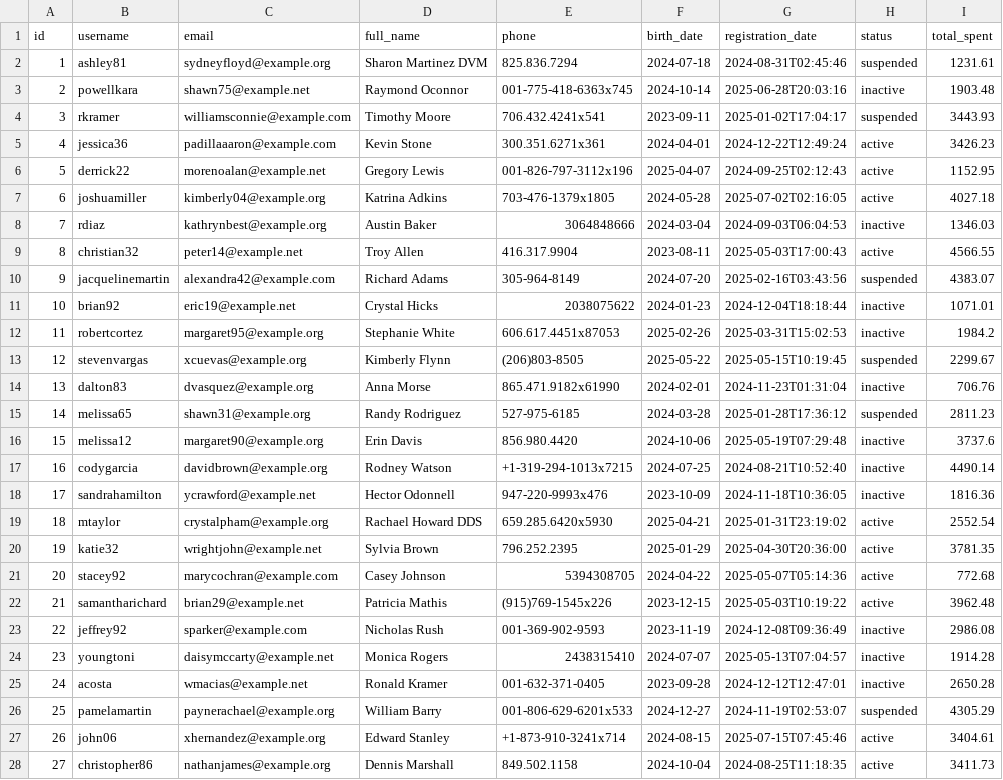
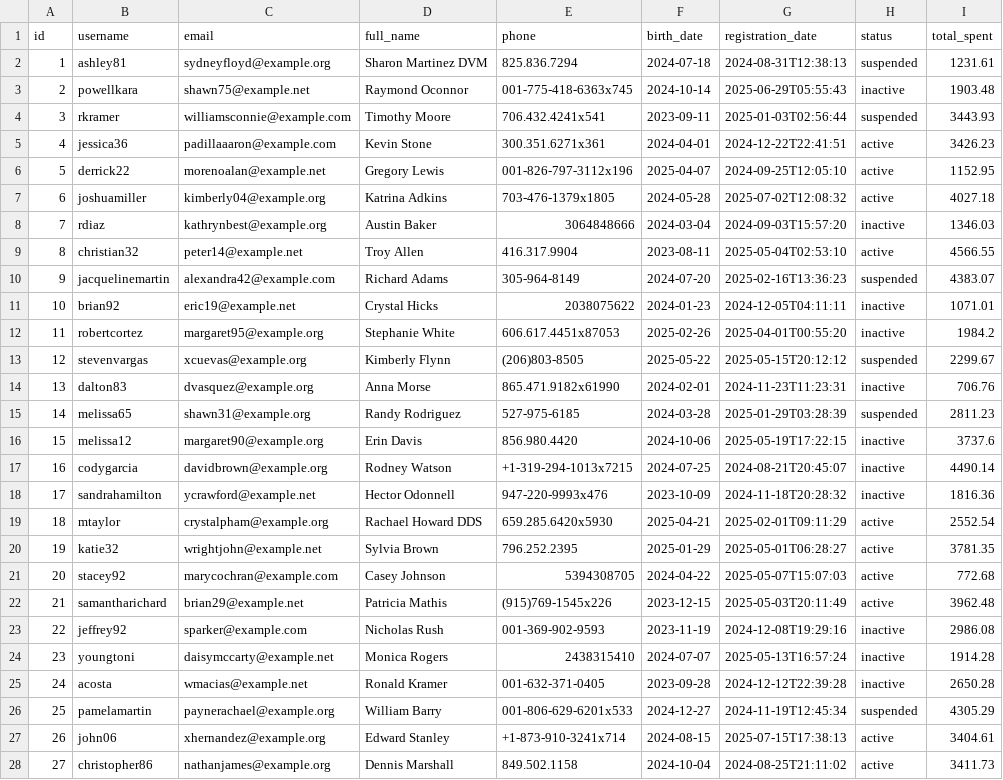
Before and after one commit to Vatsal-Patel-09/data-pipeline-automation, a CSV file: exports/csv/users.csv, drawn as a sheet; only a part is shown; the diff covers the shown part only; the diff names each change by its address in the sheet, - before the commit and + after, or states it on an @@ line.

```diff
--- a/exports/csv/users.csv
+++ b/exports/csv/users.csv
-G2 (registration_date): 2024-08-31T02:45:46
+G2 (registration_date): 2024-08-31T12:38:13
-G3 (registration_date): 2025-06-28T20:03:16
+G3 (registration_date): 2025-06-29T05:55:43
-G4 (registration_date): 2025-01-02T17:04:17
+G4 (registration_date): 2025-01-03T02:56:44
-G5 (registration_date): 2024-12-22T12:49:24
+G5 (registration_date): 2024-12-22T22:41:51
-G6 (registration_date): 2024-09-25T02:12:43
+G6 (registration_date): 2024-09-25T12:05:10
-G7 (registration_date): 2025-07-02T02:16:05
+G7 (registration_date): 2025-07-02T12:08:32
-G8 (registration_date): 2024-09-03T06:04:53
+G8 (registration_date): 2024-09-03T15:57:20
-G9 (registration_date): 2025-05-03T17:00:43
+G9 (registration_date): 2025-05-04T02:53:10
-G10 (registration_date): 2025-02-16T03:43:56
+G10 (registration_date): 2025-02-16T13:36:23
-G11 (registration_date): 2024-12-04T18:18:44
+G11 (registration_date): 2024-12-05T04:11:11
-G12 (registration_date): 2025-03-31T15:02:53
+G12 (registration_date): 2025-04-01T00:55:20
-G13 (registration_date): 2025-05-15T10:19:45
+G13 (registration_date): 2025-05-15T20:12:12
-G14 (registration_date): 2024-11-23T01:31:04
+G14 (registration_date): 2024-11-23T11:23:31
-G15 (registration_date): 2025-01-28T17:36:12
+G15 (registration_date): 2025-01-29T03:28:39
-G16 (registration_date): 2025-05-19T07:29:48
+G16 (registration_date): 2025-05-19T17:22:15
-G17 (registration_date): 2024-08-21T10:52:40
+G17 (registration_date): 2024-08-21T20:45:07
-G18 (registration_date): 2024-11-18T10:36:05
+G18 (registration_date): 2024-11-18T20:28:32
-G19 (registration_date): 2025-01-31T23:19:02
+G19 (registration_date): 2025-02-01T09:11:29
-G20 (registration_date): 2025-04-30T20:36:00
+G20 (registration_date): 2025-05-01T06:28:27
-G21 (registration_date): 2025-05-07T05:14:36
+G21 (registration_date): 2025-05-07T15:07:03
-G22 (registration_date): 2025-05-03T10:19:22
+G22 (registration_date): 2025-05-03T20:11:49
-G23 (registration_date): 2024-12-08T09:36:49
+G23 (registration_date): 2024-12-08T19:29:16
-G24 (registration_date): 2025-05-13T07:04:57
+G24 (registration_date): 2025-05-13T16:57:24
-G25 (registration_date): 2024-12-12T12:47:01
+G25 (registration_date): 2024-12-12T22:39:28
-G26 (registration_date): 2024-11-19T02:53:07
+G26 (registration_date): 2024-11-19T12:45:34
-G27 (registration_date): 2025-07-15T07:45:46
+G27 (registration_date): 2025-07-15T17:38:13
-G28 (registration_date): 2024-08-25T11:18:35
+G28 (registration_date): 2024-08-25T21:11:02
```
Also changed, not shown: 123 edited cells elsewhere in this file, exports/csv/reviews.csv, 5 other files.
